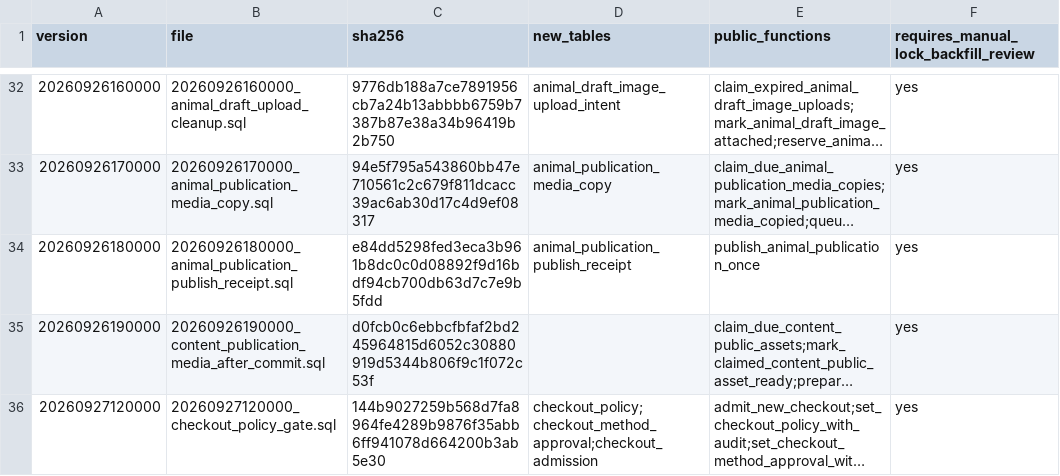
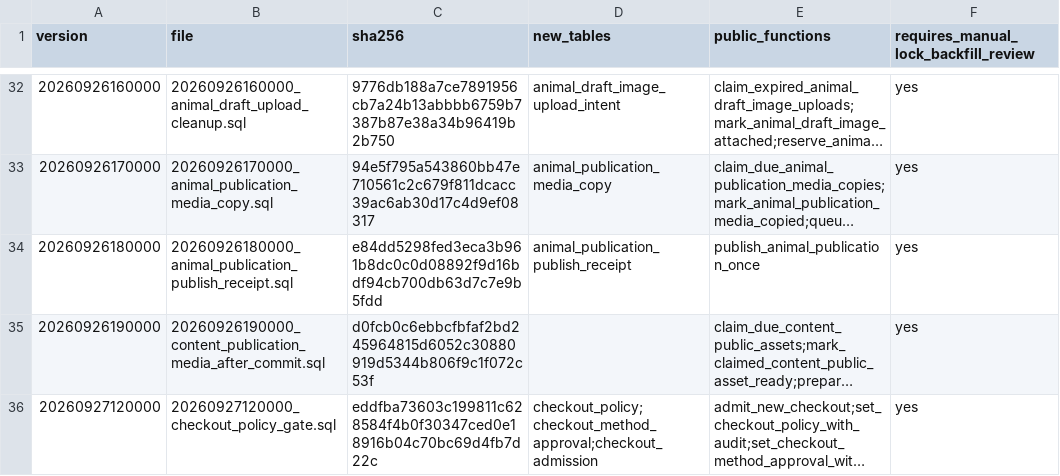
Before and after one commit to YNWAforever/hkscda, a CSV file: docs/evidence/audit-remediation-20260927/migration-manifest.csv, drawn as a sheet; only a part is shown, gaps mark what is left out; long unchanged cells end in …; the diff names each change by its address in the sheet, - before the commit and + after, or states it on an @@ line.

```diff
--- a/docs/evidence/audit-remediation-20260927/migration-manifest.csv
+++ b/docs/evidence/audit-remediation-20260927/migration-manifest.csv
-C36 (sha256): 144b9027259b568d7fa8964fe4289b9876f35abb6ff941078d664200b3ab5e30
+C36 (sha256): eddfba73603c199811c628584f4b0f30347ced0e18916b04c70bc69d4fb7d22c
```
Also changed, not shown: docs/evidence/audit-remediation-20260927/tracker.csv, 4 other files.
